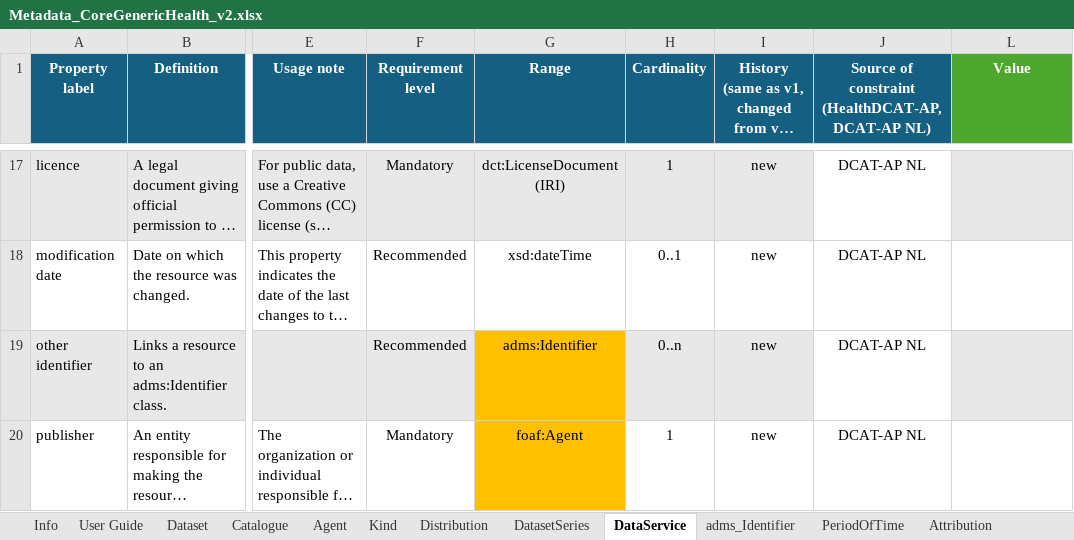
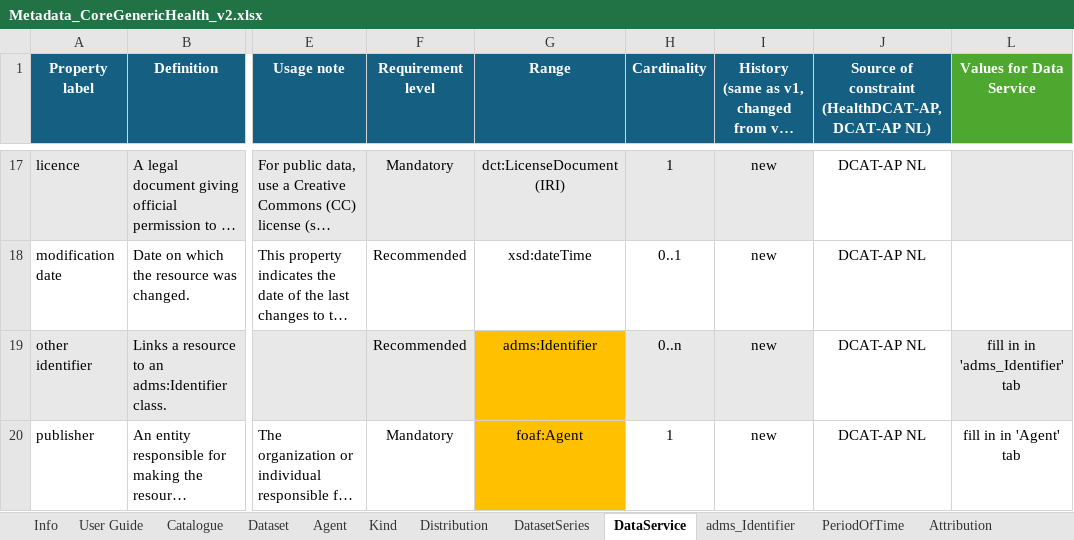
Before and after one commit to Health-RI/health-ri-metadata, an Excel workbook: Documents/Metadata_CoreGenericHealth_v2.xlsx, sheet DataService, drawn as a sheet; only a part is shown, gaps mark what is left out; long unchanged cells end in …; values as stored, in another font and other column widths than the file's, no borders; conditional formats not drawn; the diff covers the shown part only; the diff names each change by its address in the sheet, - before the commit and + after, or states it on an @@ line.

Commit message:
doc: improve excel usability and adjust usage note
- Excel of the model has been made more user friendly, by adding columns for values of multiple instance of main and supportinc classes

- adjust usage note to reflect decision made concerning dct:creator (should be organisation instead of individual), added CRediT taxonomy to qualified Attribution, adjusted usage note of contact points/creators with suggestion to use general email address whenever possible

```diff
--- a/Documents/Metadata_CoreGenericHealth_v2.xlsx (sheet DataService)
+++ b/Documents/Metadata_CoreGenericHealth_v2.xlsx (sheet DataService)
@@ sheet tab order changed: Info | User Guide | Catalogue | Dataset | Agent | Kind | Distribution | DatasetSeries | DataService | adms_Identifier | PeriodOfTime | Attribution @@
-L1: Value
+L1: Values for Data Service
-L19 (Values for Data Service): (empty)
+L19 (Values for Data Service): fill in in 'adms_Identifier' tab
-L20 (Values for Data Service): (empty)
+L20 (Values for Data Service): fill in in 'Agent' tab
```
Also changed, not shown: 5 edited cells and cell formats elsewhere in this sheet, sheet Agent, sheet PeriodOfTime, sheet Kind, sheet Dataset, sheet Attribution, sheet QualityCertificate, 6 more sheets, charts or pictures, 1 other file.
